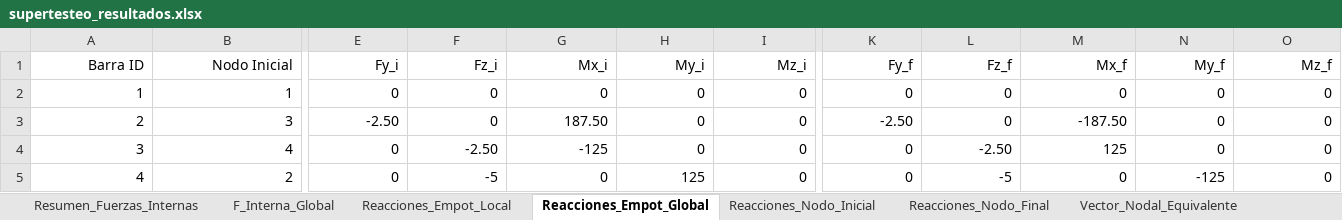
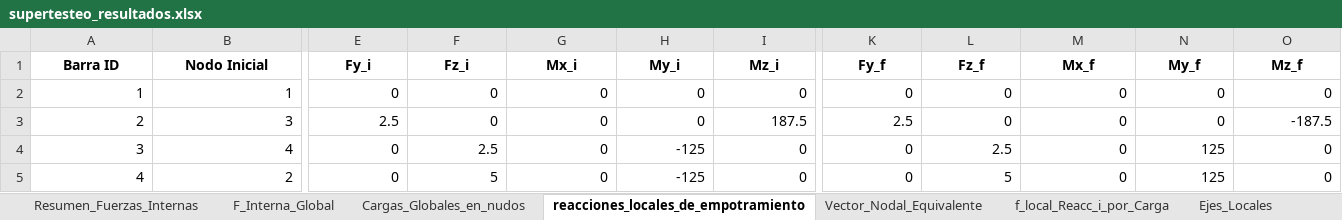
Before and after one commit to Mateodiezq0/Nodux, an Excel workbook: supertesteo_resultados.xlsx, sheet reacciones_locales_de_empotramiento, drawn as a sheet; only a part is shown, gaps mark what is left out; values as stored, in another font and other column widths than the file's, no borders; the diff covers the shown part only; the diff names each change by its address in the sheet, - before the commit and + after, or states it on an @@ line.

```diff
--- a/supertesteo_resultados.xlsx (sheet reacciones_locales_de_empotramiento)
+++ b/supertesteo_resultados.xlsx (sheet reacciones_locales_de_empotramiento)
-sheet tab: Reacciones_Empot_Local
+sheet tab: Cargas_Globales_en_nudos
-sheet tab: Reacciones_Empot_Global
+sheet tab: reacciones_locales_de_empotramiento
-sheet tab: Reacciones_Nodo_Inicial
-sheet tab: Reacciones_Nodo_Final
@@ A1:O1 bold: off → on, alignment: right → center @@
-E3 (Fy_i): -2.50
+E3 (Fy_i): 2.5
-G3 (Mx_i): 187.50
+G3 (Mx_i): 0
-I3 (Mz_i): 0
+I3 (Mz_i): 187.5
-K3 (Fy_f): -2.50
+K3 (Fy_f): 2.5
-M3 (Mx_f): -187.50
+M3 (Mx_f): 0
-O3 (Mz_f): 0
+O3 (Mz_f): -187.5
-F4 (Fz_i): -2.50
+F4 (Fz_i): 2.5
-G4 (Mx_i): -125
+G4 (Mx_i): 0
-H4 (My_i): 0
+H4 (My_i): -125
-L4 (Fz_f): -2.50
+L4 (Fz_f): 2.5
-M4 (Mx_f): 125
+M4 (Mx_f): 0
-N4 (My_f): 0
+N4 (My_f): 125
-F5 (Fz_i): -5
+F5 (Fz_i): 5
-H5 (My_i): 125
+H5 (My_i): -125
-L5 (Fz_f): -5
+L5 (Fz_f): 5
-N5 (My_f): -125
+N5 (My_f): 125
```
Also changed, not shown: cell formats elsewhere in this sheet, sheet Resumen_Fuerzas_Internas, sheet F_Interna_Global, sheet Cargas_Globales_en_nudos, sheet f_local_Reacc_i_por_Carga, sheet Ejes_Locales, sheet Vector_Nodal_Equivalente, other sheet tabs, 7 other files.
